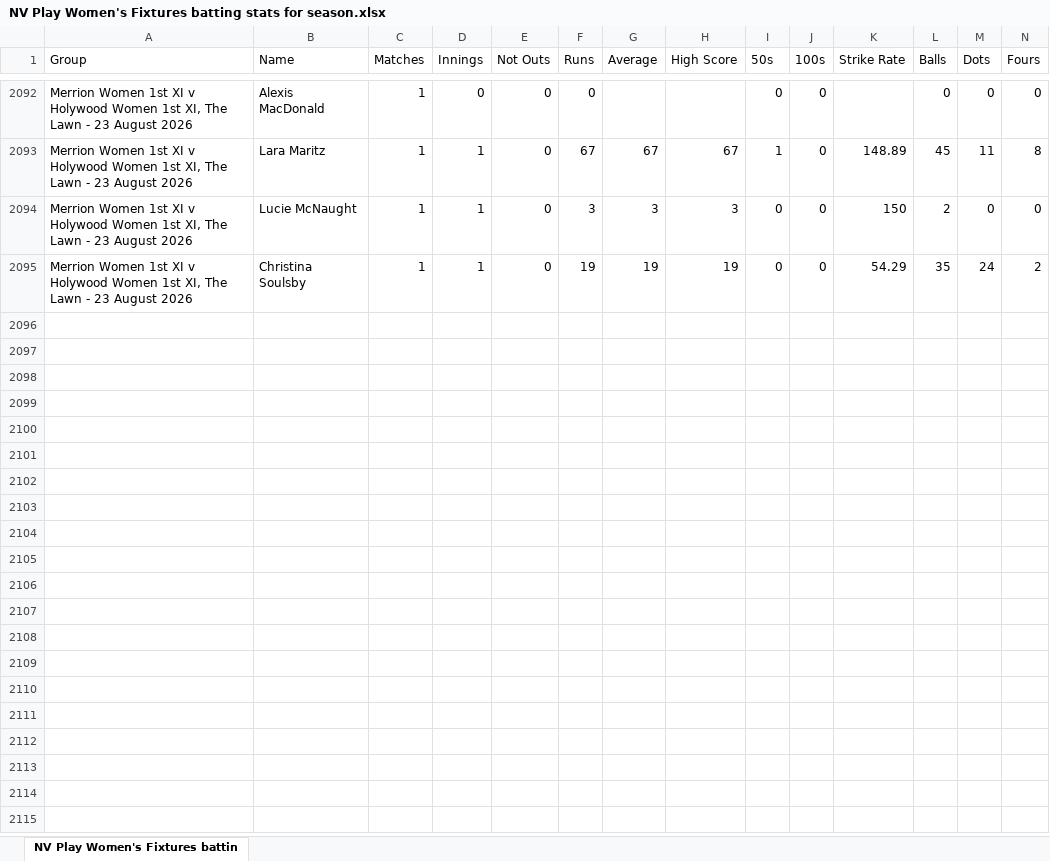
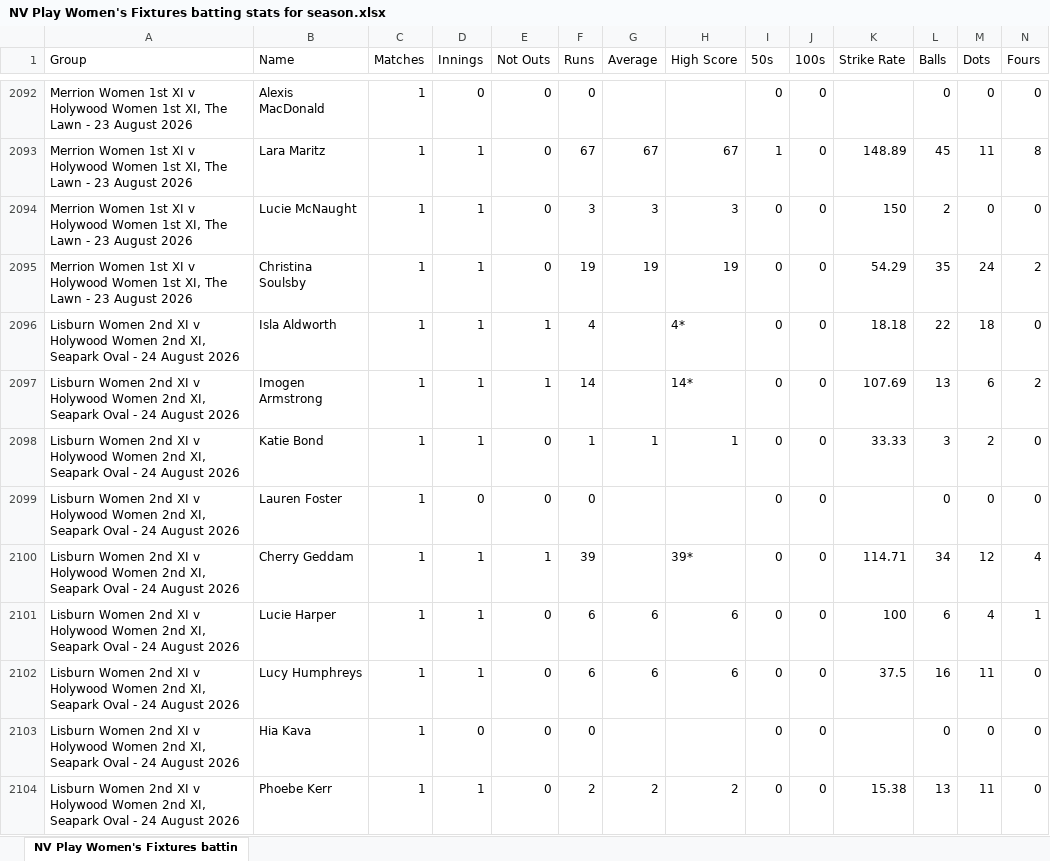
Before and after one commit to wyliemckinty/NCU-Cricket-Stats, an Excel workbook: NV Play Women's Fixtures batting stats for season.xlsx, sheet NV Play Women's Fixtures battin, drawn as a sheet; only a part is shown, gaps mark what is left out; values as stored, in another font and other column widths than the file's, no borders; rows hold the shown columns only; the diff covers the shown part only; the diff names each change by its address in the sheet, - before the commit and + after, or states it on an @@ line.

```diff
--- a/NV Play Women's Fixtures batting stats for season.xlsx (sheet NV Play Women's Fixtures battin)
+++ b/NV Play Women's Fixtures batting stats for season.xlsx (sheet NV Play Women's Fixtures battin)
+row 2096: Lisburn Women 2nd XI v Holywood Women 2nd XI, Seapark Oval - 24 August 2026 | Isla Aldworth | 1 | 1 | 1 | 4 |  | 4* | 0 | 0 | 18.18 | 22 | 18 | 0
+row 2097: Lisburn Women 2nd XI v Holywood Women 2nd XI, Seapark Oval - 24 August 2026 | Imogen Armstrong | 1 | 1 | 1 | 14 |  | 14* | 0 | 0 | 107.69 | 13 | 6 | 2
+row 2098: Lisburn Women 2nd XI v Holywood Women 2nd XI, Seapark Oval - 24 August 2026 | Katie Bond | 1 | 1 | 0 | 1 | 1 | 1 | 0 | 0 | 33.33 | 3 | 2 | 0
+row 2099: Lisburn Women 2nd XI v Holywood Women 2nd XI, Seapark Oval - 24 August 2026 | Lauren Foster | 1 | 0 | 0 | 0 |  |  | 0 | 0 |  | 0 | 0 | 0
+row 2100: Lisburn Women 2nd XI v Holywood Women 2nd XI, Seapark Oval - 24 August 2026 | Cherry Geddam | 1 | 1 | 1 | 39 |  | 39* | 0 | 0 | 114.71 | 34 | 12 | 4
+row 2101: Lisburn Women 2nd XI v Holywood Women 2nd XI, Seapark Oval - 24 August 2026 | Lucie Harper | 1 | 1 | 0 | 6 | 6 | 6 | 0 | 0 | 100 | 6 | 4 | 1
+row 2102: Lisburn Women 2nd XI v Holywood Women 2nd XI, Seapark Oval - 24 August 2026 | Lucy Humphreys | 1 | 1 | 0 | 6 | 6 | 6 | 0 | 0 | 37.5 | 16 | 11 | 0
+row 2103: Lisburn Women 2nd XI v Holywood Women 2nd XI, Seapark Oval - 24 August 2026 | Hia Kava | 1 | 0 | 0 | 0 |  |  | 0 | 0 |  | 0 | 0 | 0
+row 2104: Lisburn Women 2nd XI v Holywood Women 2nd XI, Seapark Oval - 24 August 2026 | Phoebe Kerr | 1 | 1 | 0 | 2 | 2 | 2 | 0 | 0 | 15.38 | 13 | 11 | 0
```
Also changed, not shown: 35 added rows elsewhere in this sheet, NCU_Cup_Fixtures.xlsx, NV Play Women's Fixtures bowling stats for season.xlsx, 2 other files.
